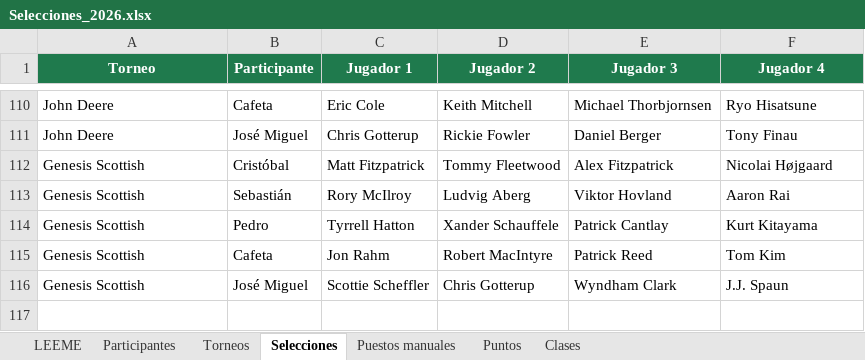
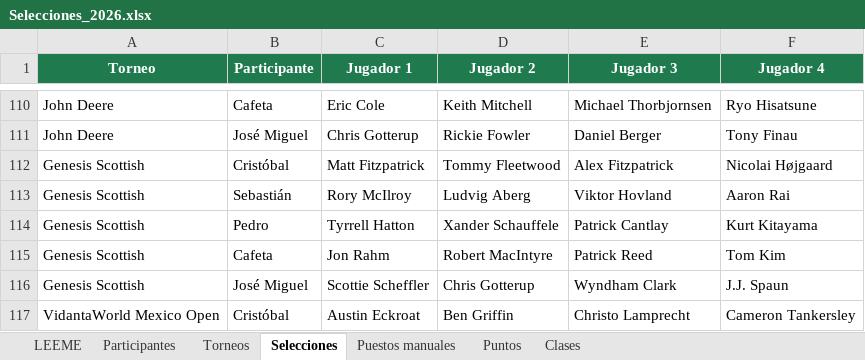
Before and after one commit to infoguzman-svg/Distinguidos_PGATour, an Excel workbook: Selecciones_2026.xlsx, sheet Selecciones, drawn as a sheet; only a part is shown, gaps mark what is left out; values as stored, in another font and other column widths than the file's, no borders; the diff names each change by its address in the sheet, - before the commit and + after, or states it on an @@ line.

Commit message:
Actualizar selecciones

```diff
--- a/Selecciones_2026.xlsx (sheet Selecciones)
+++ b/Selecciones_2026.xlsx (sheet Selecciones)
+row 117: VidantaWorld Mexico Open | Cristóbal | Austin Eckroat | Ben Griffin | Christo Lamprecht | Cameron Tankersley
```
Also changed, not shown: sheet Torneos.
